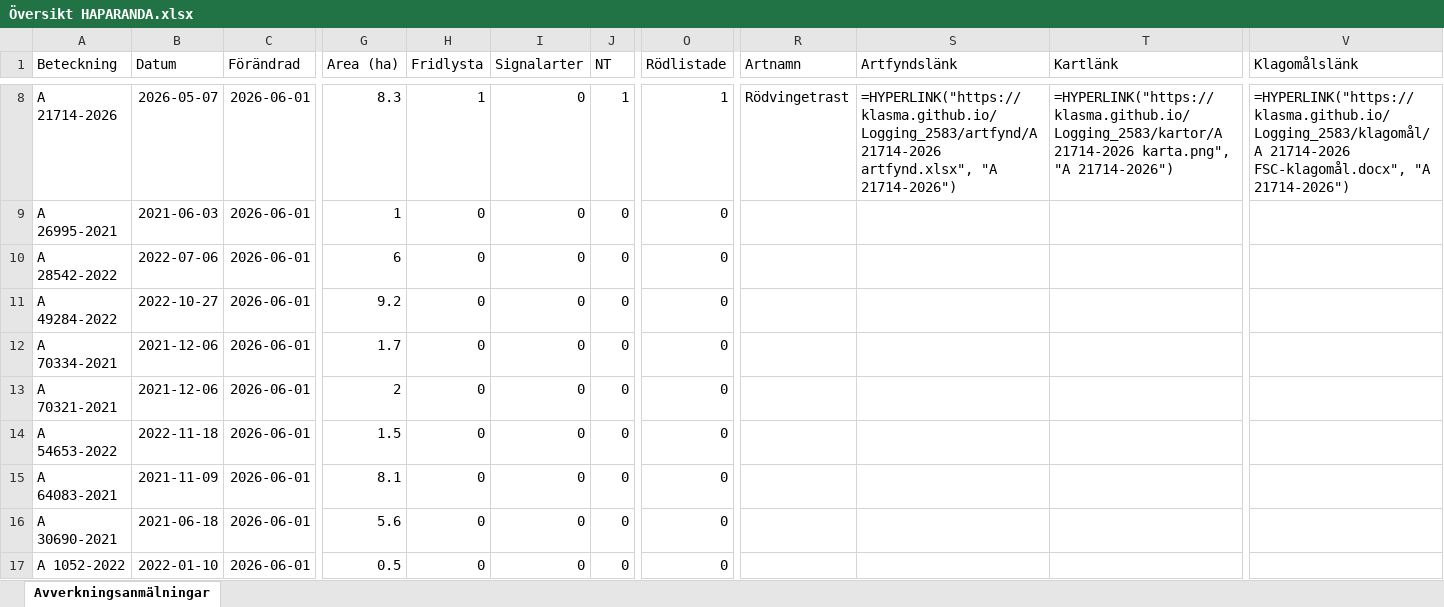
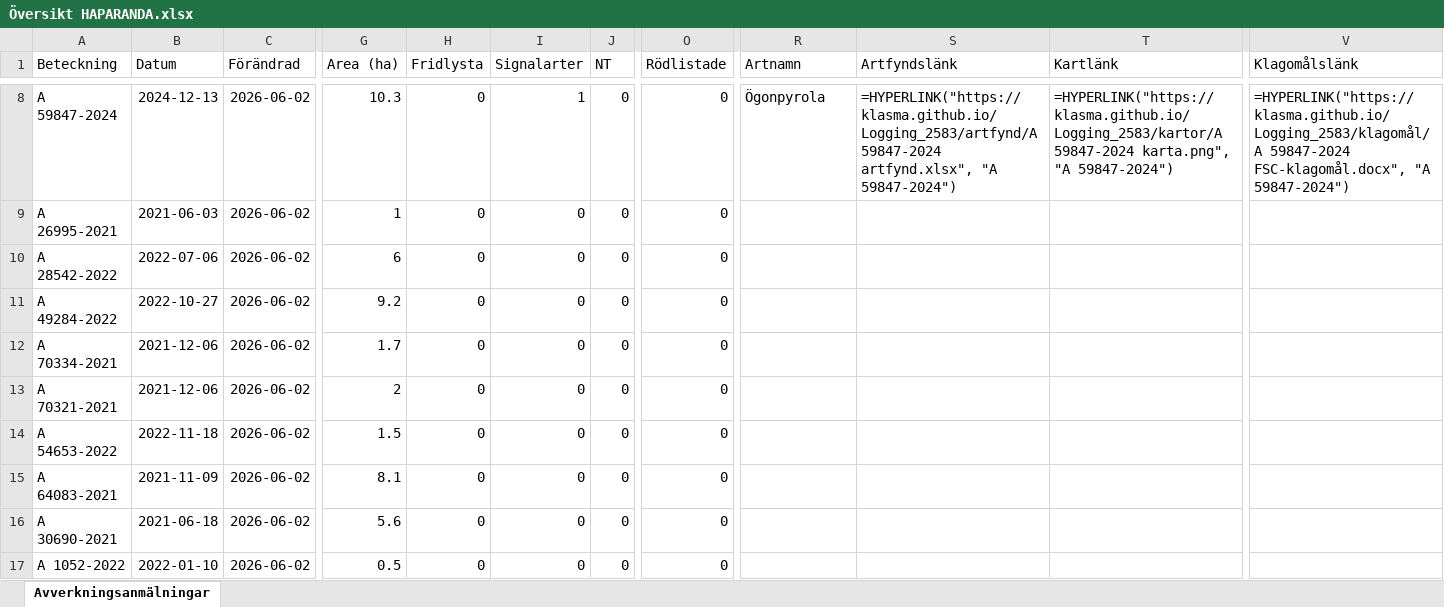
Before and after one commit to klasma/Logging_2583, an Excel workbook: Översikt HAPARANDA.xlsx, sheet Avverkningsanmälningar, drawn as a sheet; only a part is shown, gaps mark what is left out; values as stored, in another font and other column widths than the file's, no borders; formulas without a stored value are shown as written; the diff covers the shown part only; the diff names each change by its address in the sheet, - before the commit and + after, or states it on an @@ line.

```diff
--- a/Översikt HAPARANDA.xlsx (sheet Avverkningsanmälningar)
+++ b/Översikt HAPARANDA.xlsx (sheet Avverkningsanmälningar)
-A8 (Beteckning): A 21714-2026
+A8 (Beteckning): A 59847-2024
-B8 (Datum): 2026-05-07
+B8 (Datum): 2024-12-13
-C8:C17 (Förändrad): 2026-06-01
+C8:C17 (Förändrad): 2026-06-02
-G8 (Area (ha)): 8.3
+G8 (Area (ha)): 10.3
-H8 (Fridlysta): 1
+H8 (Fridlysta): 0
-I8 (Signalarter): 0
+I8 (Signalarter): 1
-J8 (NT): 1
+J8 (NT): 0
-O8 (Rödlistade): 1
+O8 (Rödlistade): 0
-R8 (Artnamn): Rödvingetrast
+R8 (Artnamn): Ögonpyrola
-S8 (Artfyndslänk): =HYPERLINK("https://klasma.github.io/Logging_2583/artfynd/A 21714-2026 artfynd.xlsx", "A 21714-2026")
+S8 (Artfyndslänk): =HYPERLINK("https://klasma.github.io/Logging_2583/artfynd/A 59847-2024 artfynd.xlsx", "A 59847-2024")
-T8 (Kartlänk): =HYPERLINK("https://klasma.github.io/Logging_2583/kartor/A 21714-2026 karta.png", "A 21714-2026")
+T8 (Kartlänk): =HYPERLINK("https://klasma.github.io/Logging_2583/kartor/A 59847-2024 karta.png", "A 59847-2024")
-V8 (Klagomålslänk): =HYPERLINK("https://klasma.github.io/Logging_2583/klagomål/A 21714-2026 FSC-klagomål.docx", "A 21714-2026")
+V8 (Klagomålslänk): =HYPERLINK("https://klasma.github.io/Logging_2583/klagomål/A 59847-2024 FSC-klagomål.docx", "A 59847-2024")
```
Also changed, not shown: 881 edited cells elsewhere in this sheet, artfynd/A 1855-2025 artfynd.xlsx, artfynd/A 21714-2026 artfynd.xlsx, 37 other files.
